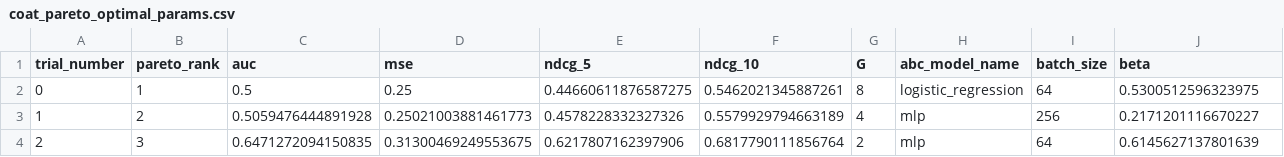
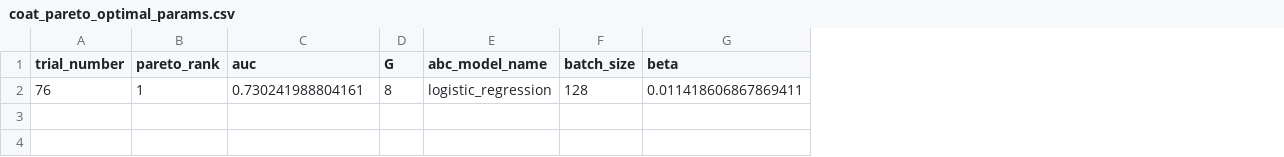
Before and after one commit to yhc-666/Unified-Minimax-Optimization-Framework, a CSV file: optuna_results/coat/coat_pareto_optimal_params.csv, drawn as a sheet; only a part is shown; removed rows and columns are numbered as before the commit, all else as after; rows hold the shown columns only; the diff names each change by its address in the sheet, - before the commit and + after, or states it on an @@ line.

Commit message:
experiment optuna1

```diff
--- a/optuna_results/coat/coat_pareto_optimal_params.csv
+++ b/optuna_results/coat/coat_pareto_optimal_params.csv
-column D (mse), empty
-column E (ndcg_5), empty
-column F (ndcg_10), empty
-row 2: 0 | 1 | 0.5 | 0.25 | 0.44660611876587275 | 0.5462021345887261 | 8 | logistic_regression | 64 | 0.5300512596323975
-row 3: 1 | 2 | 0.5059476444891928 | 0.25021003881461773 | 0.4578228332327326 | 0.5579929794663189 | 4 | mlp | 256 | 0.2171201116670227
-row 4: 2 | 3 | 0.6471272094150835 | 0.31300469249553675 | 0.6217807162397906 | 0.6817790111856764 | 2 | mlp | 64 | 0.6145627137801639
+row 2: 76 | 1 | 0.730241988804161 | 8 | logistic_regression | 128 | 0.011418606867869411
```
Also changed, not shown: 15 other files.
